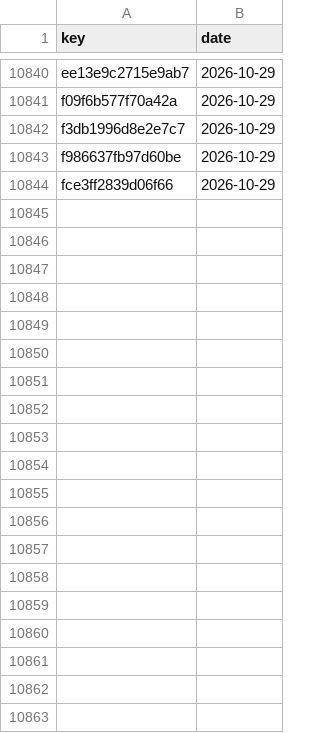
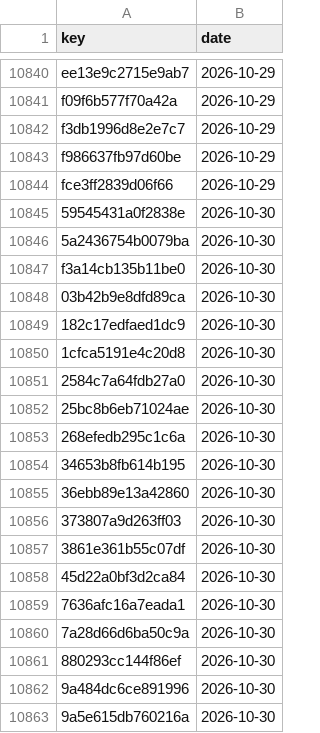
Before and after one commit to numanahmadhere/my-job-alerts, a CSV file: data/seen_links.csv, drawn as a sheet; only a part is shown, gaps mark what is left out; the diff covers the shown part only.

```diff
--- a/data/seen_links.csv
+++ b/data/seen_links.csv
@@ -10844 +10844,20 @@ f986637fb97d60be,2026-10-29
 fce3ff2839d06f66,2026-10-29
+59545431a0f2838e,2026-10-30
+5a2436754b0079ba,2026-10-30
+f3a14cb135b11be0,2026-10-30
+03b42b9e8dfd89ca,2026-10-30
+182c17edfaed1dc9,2026-10-30
+1cfca5191e4c20d8,2026-10-30
+2584c7a64fdb27a0,2026-10-30
+25bc8b6eb71024ae,2026-10-30
+268efedb295c1c6a,2026-10-30
+34653b8fb614b195,2026-10-30
+36ebb89e13a42860,2026-10-30
+373807a9d263ff03,2026-10-30
+3861e361b55c07df,2026-10-30
+45d22a0bf3d2ca84,2026-10-30
+7636afc16a7eada1,2026-10-30
+7a28d66d6ba50c9a,2026-10-30
+880293cc144f86ef,2026-10-30
+9a484dc6ce891996,2026-10-30
+9a5e615db760216a,2026-10-30
```
Also changed, not shown: 81 added rows elsewhere in this file, data/screened.csv, 3 other files.
